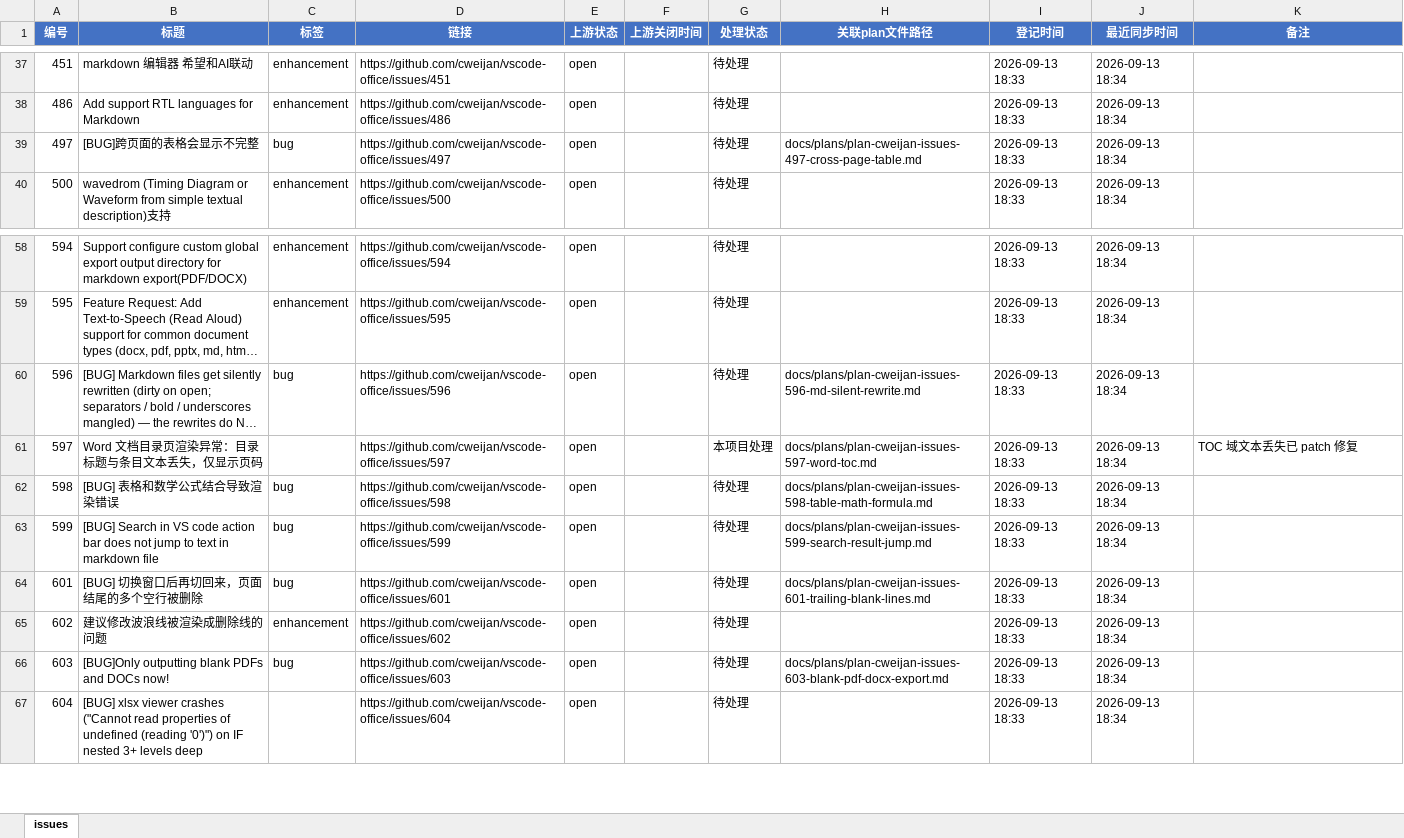
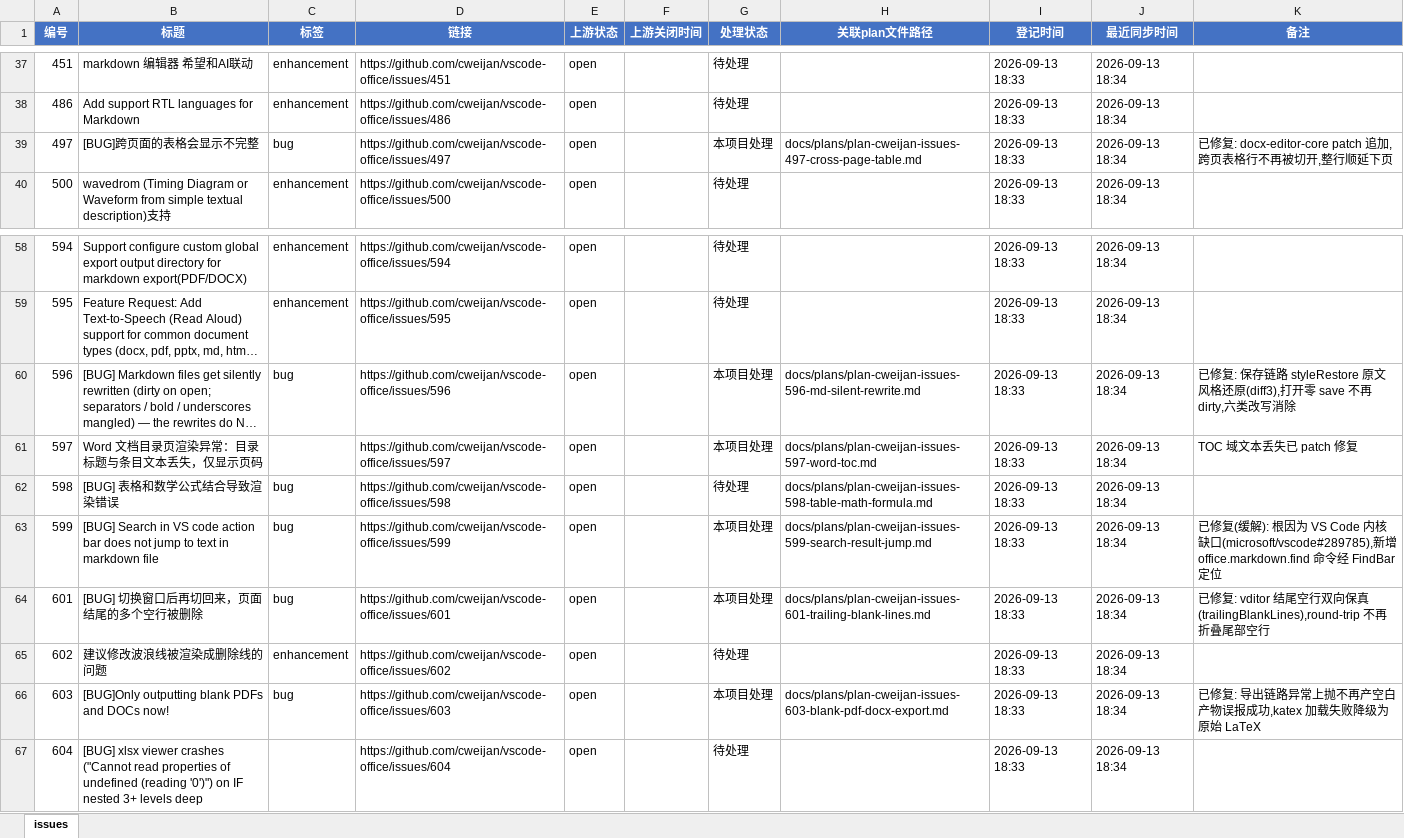
Before and after one commit to Machaing/vscode-office, an Excel workbook: docs/issues/cweijan-issues/issues.xlsx, sheet issues, drawn as a sheet; only a part is shown, gaps mark what is left out; long unchanged cells end in …; values as stored, in another font and other column widths than the file's, no borders; the diff names each change by its address in the sheet, - before the commit and + after, or states it on an @@ line.

```diff
--- a/docs/issues/cweijan-issues/issues.xlsx (sheet issues)
+++ b/docs/issues/cweijan-issues/issues.xlsx (sheet issues)
-G39 (处理状态): 待处理
+G39 (处理状态): 本项目处理
-K39 (备注): (empty)
+K39 (备注): 已修复: docx-editor-core patch 追加,跨页表格行不再被切开,整行顺延下页
-G60 (处理状态): 待处理
+G60 (处理状态): 本项目处理
-K60 (备注): (empty)
+K60 (备注): 已修复: 保存链路 styleRestore 原文风格还原(diff3),打开零 save 不再 dirty,六类改写消除
-G63:G64 (处理状态): 待处理
+G63:G64 (处理状态): 本项目处理
-K63 (备注): (empty)
+K63 (备注): 已修复(缓解): 根因为 VS Code 内核缺口(microsoft/vscode#289785),新增 office.markdown.find 命令经 FindBar 定位
-K64 (备注): (empty)
+K64 (备注): 已修复: vditor 结尾空行双向保真(trailingBlankLines),round-trip 不再折叠尾部空行
-G66 (处理状态): 待处理
+G66 (处理状态): 本项目处理
-K66 (备注): (empty)
+K66 (备注): 已修复: 导出链路异常上抛不再产空白产物误报成功,katex 加载失败降级为原始 LaTeX
```
Also changed, not shown: 1 other file.
